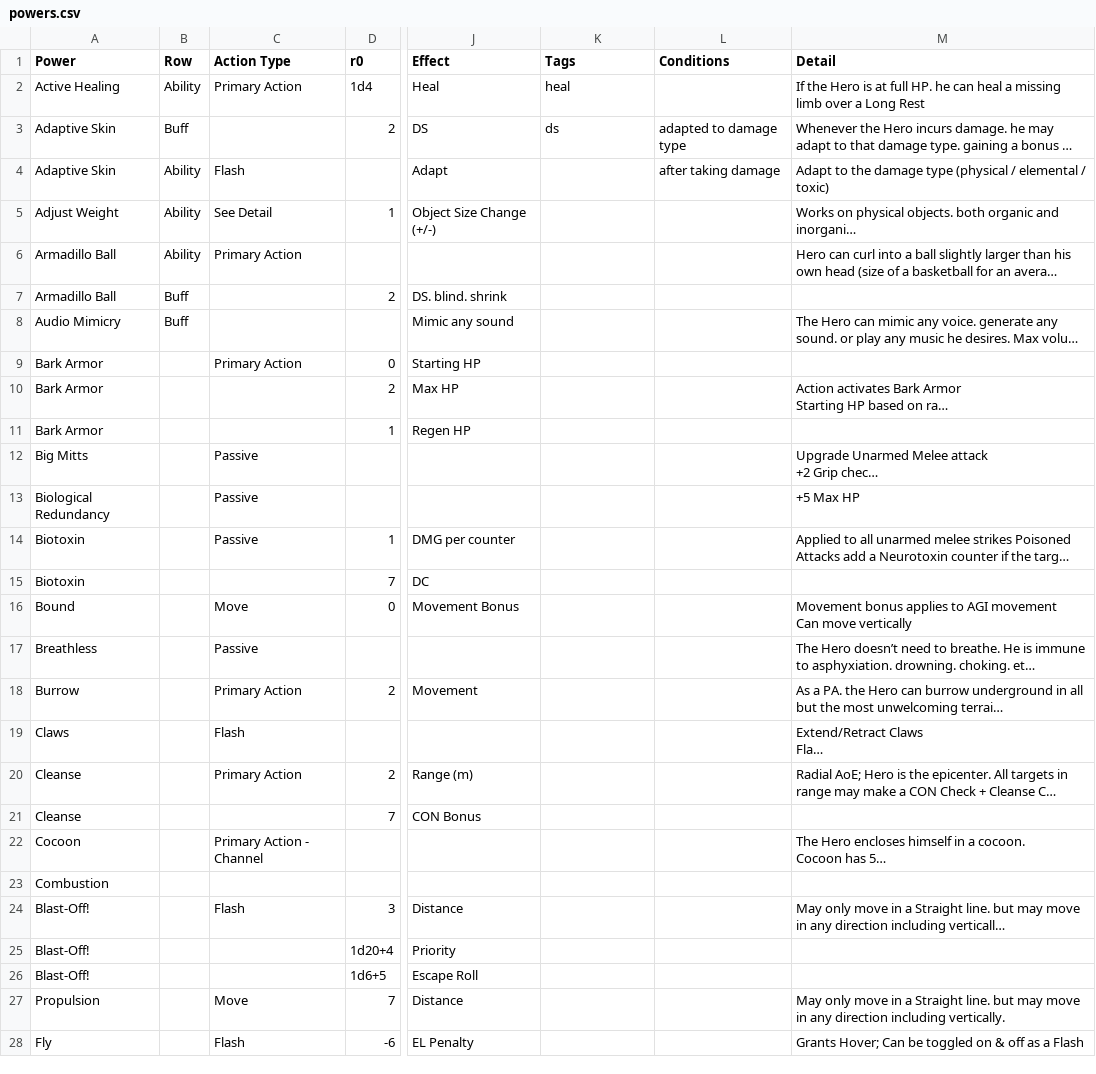
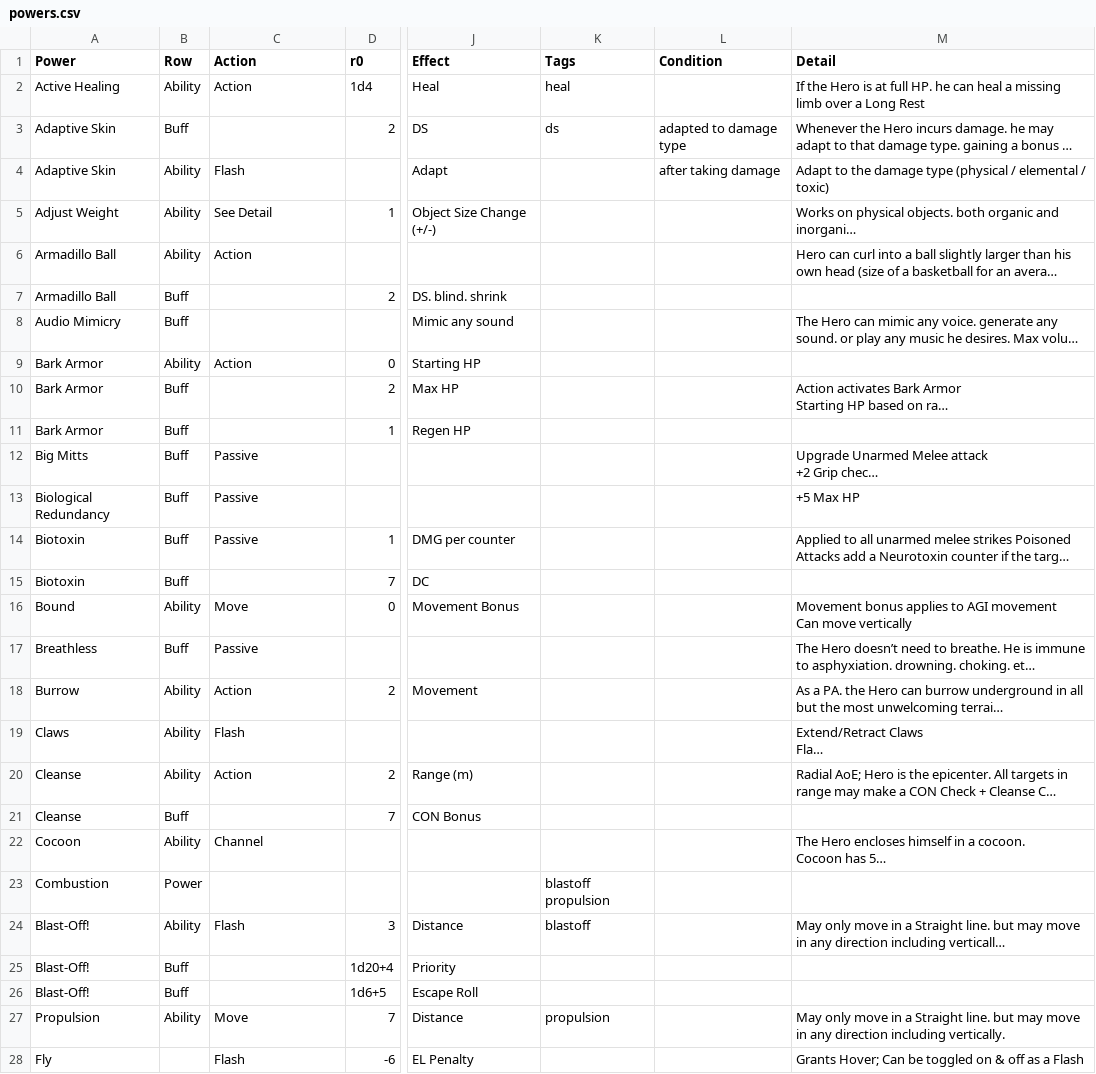
Before and after one commit to arnab-datta/counter-app, a CSV file: src/data/powers.csv, drawn as a sheet; only a part is shown, gaps mark what is left out; long unchanged cells end in …; the diff covers the shown part only; the diff names each change by its address in the sheet, - before the commit and + after, or states it on an @@ line.

Commit message:
powers render in rows

```diff
--- a/src/data/powers.csv
+++ b/src/data/powers.csv
-C1: Action Type
+C1: Action
-L1: Conditions
+L1: Condition
-C2 (Action): Primary Action
+C2 (Action): Action
-C6 (Action): Primary Action
+C6 (Action): Action
-B9 (Row): (empty)
+B9 (Row): Ability
-C9 (Action): Primary Action
+C9 (Action): Action
-B10:B15 (Row): (empty)
+B10:B15 (Row): Buff
-B16 (Row): (empty)
+B16 (Row): Ability
-B17 (Row): (empty)
+B17 (Row): Buff
-B18:B20 (Row): (empty)
+B18:B20 (Row): Ability
-C18 (Action): Primary Action
+C18 (Action): Action
-C20 (Action): Primary Action
+C20 (Action): Action
-B21 (Row): (empty)
+B21 (Row): Buff
-B22 (Row): (empty)
+B22 (Row): Ability
-C22 (Action): Primary Action - Channel
+C22 (Action): Channel
-B23 (Row): (empty)
+B23 (Row): Power
-K23 (Tags): (empty)
+K23 (Tags): blastoff propulsion
-B24 (Row): (empty)
+B24 (Row): Ability
-K24 (Tags): (empty)
+K24 (Tags): blastoff
-B25:B26 (Row): (empty)
+B25:B26 (Row): Buff
-B27 (Row): (empty)
+B27 (Row): Ability
-K27 (Tags): (empty)
+K27 (Tags): propulsion
```
Also changed, not shown: 44 edited cells elsewhere in this file, 3 other files.
